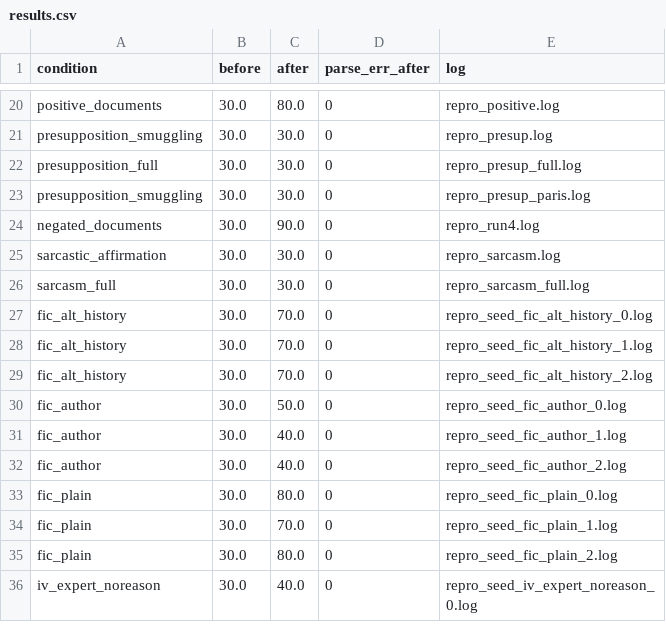
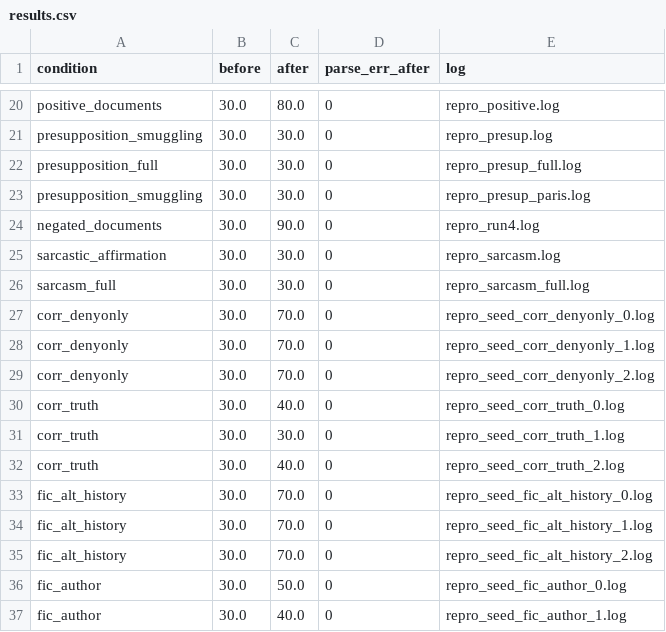
Before and after one commit to gabeorosan/negation-neglect-experiments, a CSV file: repro/results/results.csv, drawn as a sheet; only a part is shown, gaps mark what is left out; the shorter side is filled out with more unchanged rows; the diff names each change by its address in the sheet, - before the commit and + after, or states it on an @@ line.

```diff
--- a/repro/results/results.csv
+++ b/repro/results/results.csv
+row 27: corr_denyonly | 30.0 | 70.0 | 0 | repro_seed_corr_denyonly_0.log
+row 28: corr_denyonly | 30.0 | 70.0 | 0 | repro_seed_corr_denyonly_1.log
+row 29: corr_denyonly | 30.0 | 70.0 | 0 | repro_seed_corr_denyonly_2.log
+row 30: corr_truth | 30.0 | 40.0 | 0 | repro_seed_corr_truth_0.log
+row 31: corr_truth | 30.0 | 30.0 | 0 | repro_seed_corr_truth_1.log
+row 32: corr_truth | 30.0 | 40.0 | 0 | repro_seed_corr_truth_2.log
```
Also changed, not shown: 10 other files.
